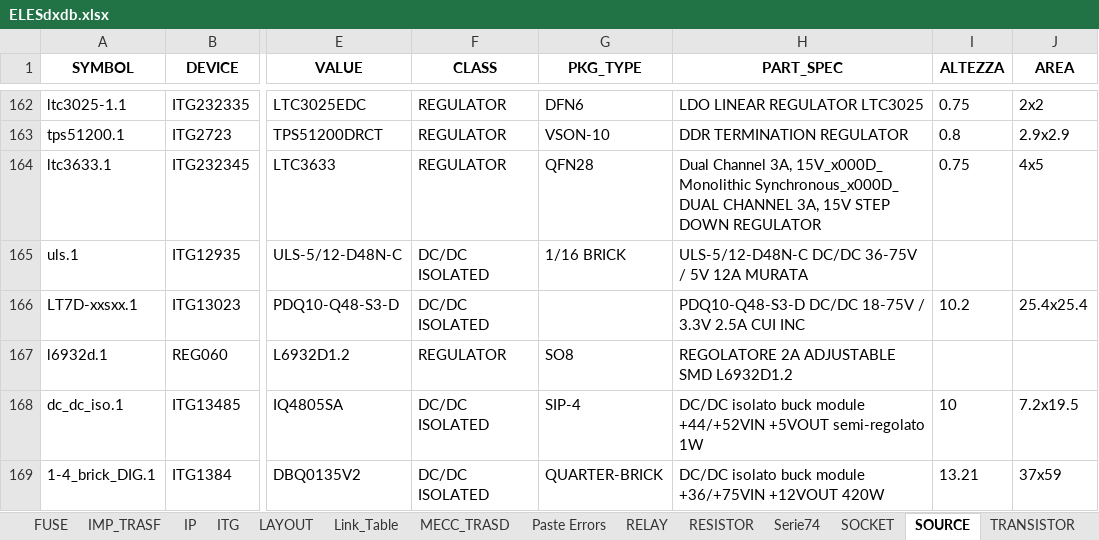
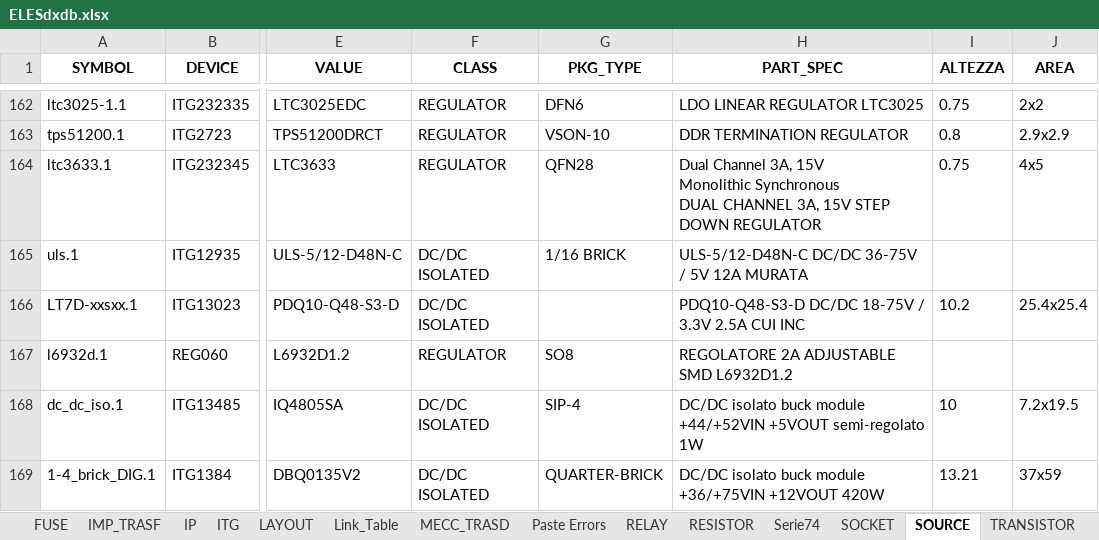
Before and after one commit to cggazca/EDM-Library-Cleanser-Wizard, an Excel workbook: ELESdxdb.xlsx, sheet SOURCE, drawn as a sheet; only a part is shown, gaps mark what is left out; values as stored, in another font and other column widths than the file's, no borders; ↵ is a line break in a cell; the diff names each change by its address in the sheet, - before the commit and + after, or states it on an @@ line.

```diff
--- a/ELESdxdb.xlsx (sheet SOURCE)
+++ b/ELESdxdb.xlsx (sheet SOURCE)
-H164 (PART_SPEC): …Channel 3A, 15V_x000D_ ↵ Monolithic Synchronous_x000D_ ↵ DUAL CHANNEL…
+H164 (PART_SPEC): …Channel 3A, 15V ↵ Monolithic Synchronous ↵ DUAL CHANNEL…
```
Also changed, not shown: sheet DUT, sheet RELAY, sheet RESISTOR, sheet ITG, sheet Serie74, sheet CARD, 2 more sheets, other sheet tabs, 3 other files.
